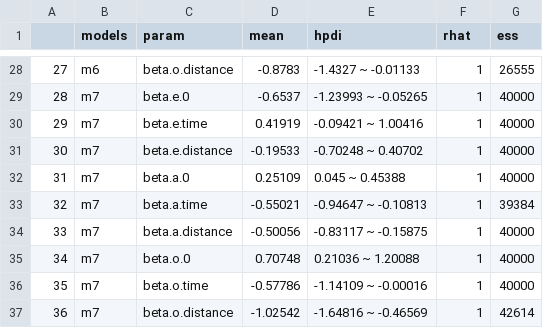
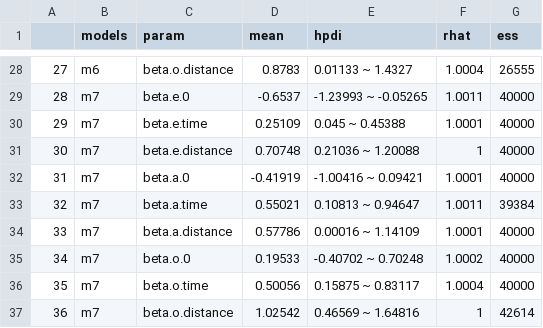
Before and after one commit to roccorot/OriginPotteryNAfrica, a CSV file: tables/si/binomial_posterior.csv, drawn as a sheet; only a part is shown, gaps mark what is left out; the diff covers the shown part only.

```diff
--- a/tables/si/binomial_posterior.csv
+++ b/tables/si/binomial_posterior.csv
@@ -28,10 +28,10 @@
-"27","m6","beta.o.distance",-0.8783,"-1.4327 ~ -0.01133",1,26555
-"28","m7","beta.e.0",-0.6537,"-1.23993 ~ -0.05265",1,40000
-"29","m7","beta.e.time",0.41919,"-0.09421 ~ 1.00416",1,40000
-"30","m7","beta.e.distance",-0.19533,"-0.70248 ~ 0.40702",1,40000
-"31","m7","beta.a.0",0.25109,"0.045 ~ 0.45388",1,40000
-"32","m7","beta.a.time",-0.55021,"-0.94647 ~ -0.10813",1,39384
-"33","m7","beta.a.distance",-0.50056,"-0.83117 ~ -0.15875",1,40000
-"34","m7","beta.o.0",0.70748,"0.21036 ~ 1.20088",1,40000
-"35","m7","beta.o.time",-0.57786,"-1.14109 ~ -0.00016",1,40000
-"36","m7","beta.o.distance",-1.02542,"-1.64816 ~ -0.46569",1,42614
+"27","m6","beta.o.distance",0.8783,"0.01133 ~ 1.4327",1.0004,26555
+"28","m7","beta.e.0",-0.6537,"-1.23993 ~ -0.05265",1.0011,40000
+"29","m7","beta.e.time",0.25109,"0.045 ~ 0.45388",1.0001,40000
+"30","m7","beta.e.distance",0.70748,"0.21036 ~ 1.20088",1,40000
+"31","m7","beta.a.0",-0.41919,"-1.00416 ~ 0.09421",1.0001,40000
+"32","m7","beta.a.time",0.55021,"0.10813 ~ 0.94647",1.0011,39384
+"33","m7","beta.a.distance",0.57786,"0.00016 ~ 1.14109",1.0001,40000
+"34","m7","beta.o.0",0.19533,"-0.40702 ~ 0.70248",1.0002,40000
+"35","m7","beta.o.time",0.50056,"0.15875 ~ 0.83117",1.0004,40000
+"36","m7","beta.o.distance",1.02542,"0.46569 ~ 1.64816",1,42614
```
Also changed, not shown: 68 edited cells elsewhere in this file, 2 other files.
